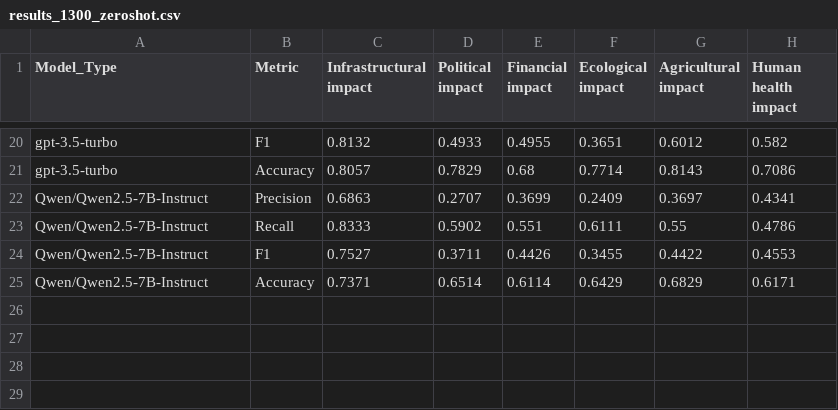
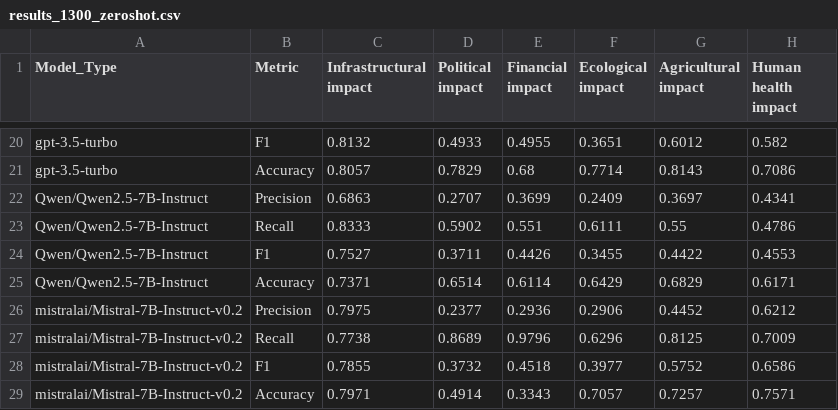
Before and after one commit to Michaelyya/WXImpactBench, a CSV file: results/output_csv/f1_recall_precision_impact-acc/results_1300_zeroshot.csv, drawn as a sheet; only a part is shown, gaps mark what is left out.

Commit message:
result of mistralai/Mistral-7B-Instruct-v0.2 added

```diff
--- a/results/output_csv/f1_recall_precision_impact-acc/results_1300_zeroshot.csv
+++ b/results/output_csv/f1_recall_precision_impact-acc/results_1300_zeroshot.csv
@@ -25 +25,5 @@ Qwen/Qwen2.5-7B-Instruct,F1,0.7527,0.3711,0.4426,0.3455,0.4422,0.4553
 Qwen/Qwen2.5-7B-Instruct,Accuracy,0.7371,0.6514,0.6114,0.6429,0.6829,0.6171
+mistralai/Mistral-7B-Instruct-v0.2,Precision,0.7975,0.2377,0.2936,0.2906,0.4452,0.6212
+mistralai/Mistral-7B-Instruct-v0.2,Recall,0.7738,0.8689,0.9796,0.6296,0.8125,0.7009
+mistralai/Mistral-7B-Instruct-v0.2,F1,0.7855,0.3732,0.4518,0.3977,0.5752,0.6586
+mistralai/Mistral-7B-Instruct-v0.2,Accuracy,0.7971,0.4914,0.3343,0.7057,0.7257,0.7571
```
Also changed, not shown: results/output_csv/f1_recall_precision_impact-acc/results_1300_oneshot.csv, results/output_csv/f1_recall_precision_impact-acc/results_350_oneshot.csv, 4 other files.
